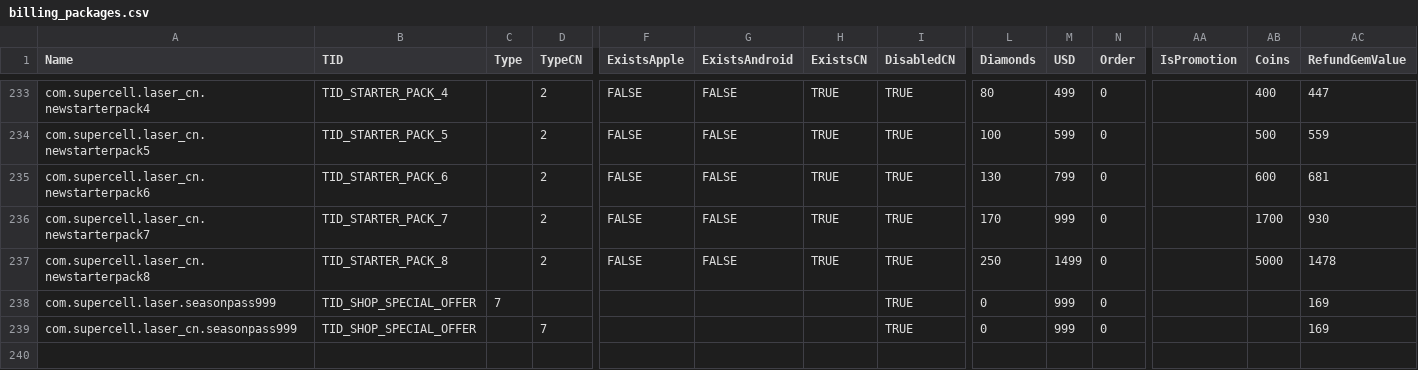
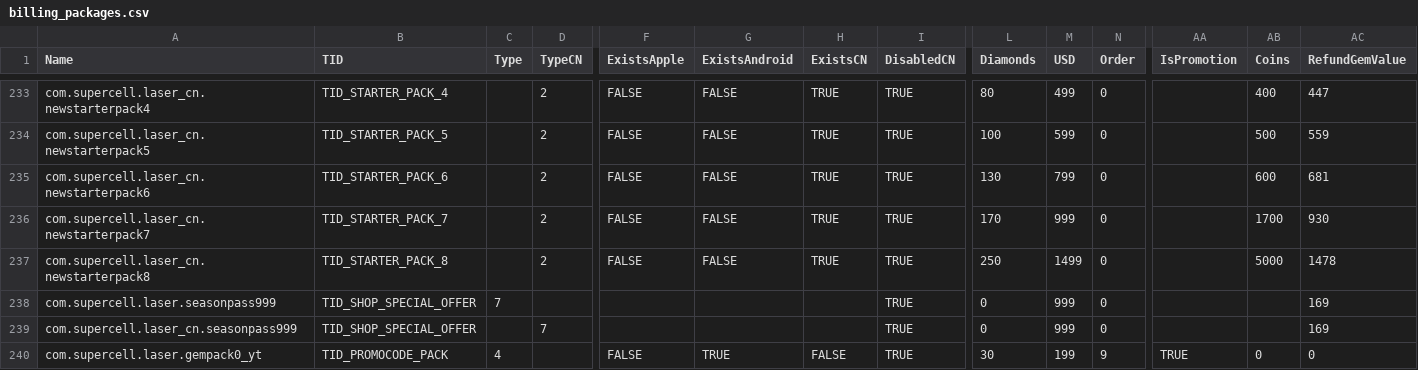
Before and after one commit to DzikStar/Supercell, a CSV file: Games/Brawl Stars/Files/assets/csv_client/billing_packages.csv, drawn as a sheet; only a part is shown, gaps mark what is left out; rows hold the shown columns only; the diff names each change by its address in the sheet, - before the commit and + after, or states it on an @@ line.

Commit message:
44.226

```diff
--- a/Games/Brawl Stars/Files/assets/csv_client/billing_packages.csv
+++ b/Games/Brawl Stars/Files/assets/csv_client/billing_packages.csv
+row 240: com.supercell.laser.gempack0_yt | TID_PROMOCODE_PACK | 4 |  | FALSE | TRUE | FALSE | TRUE | 30 | 199 | 9 | TRUE | 0 | 0
```
